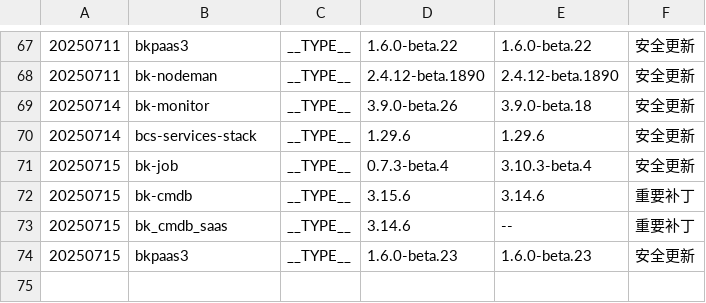
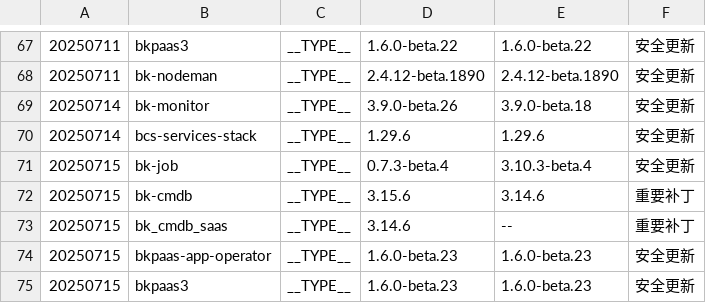
Before and after one commit to TencentBlueKing/BKDocs, a TSV file: ZH/DeploymentGuides/7.2/scripts/patches.tsv, drawn as a sheet; only a part is shown, gaps mark what is left out.

```diff
--- a/ZH/DeploymentGuides/7.2/scripts/patches.tsv
+++ b/ZH/DeploymentGuides/7.2/scripts/patches.tsv
@@ -73,2 +73,3 @@
 20250715	bk_cmdb_saas	__TYPE__	3.14.6	--	重要补丁
+20250715	bkpaas-app-operator	__TYPE__	1.6.0-beta.23	1.6.0-beta.23	安全更新
 20250715	bkpaas3	__TYPE__	1.6.0-beta.23	1.6.0-beta.23	安全更新
```
Also changed, not shown: 4 other files.
